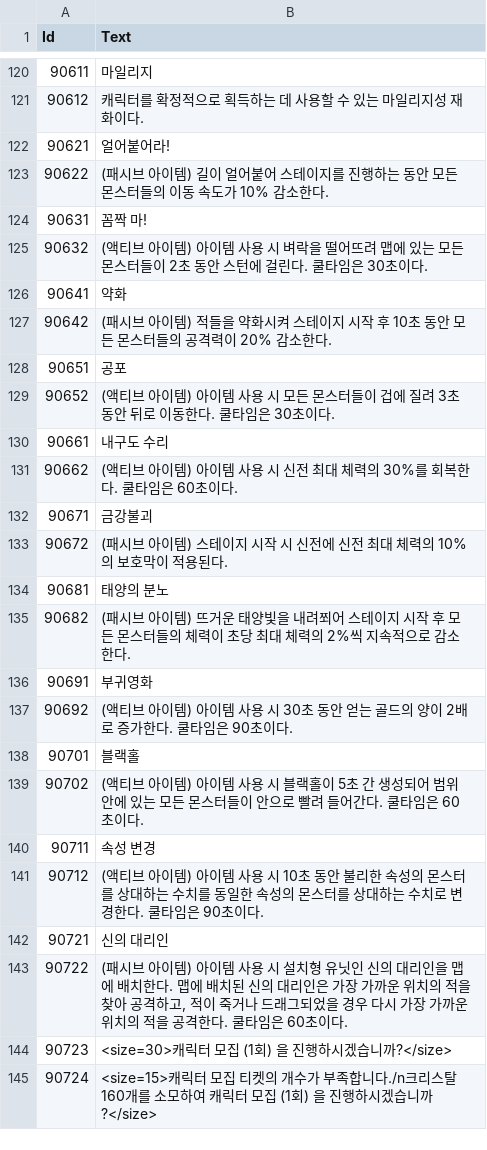
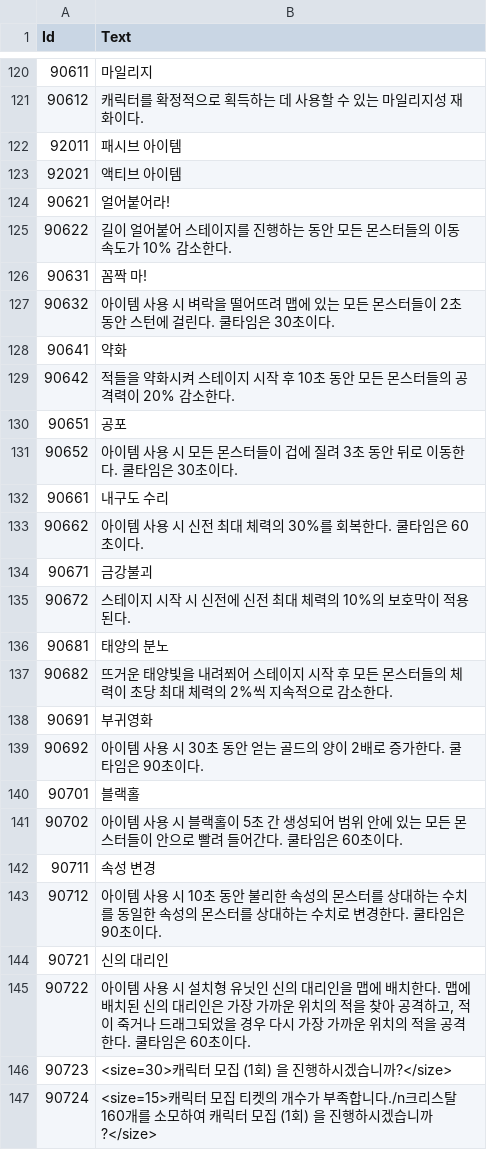
Before and after one commit to kun0530/FingerDefense, a CSV file: Assets/Resources_moved/DataTable/StringTable.csv, drawn as a sheet; only a part is shown, gaps mark what is left out.

```diff
--- a/Assets/Resources_moved/DataTable/StringTable.csv
+++ b/Assets/Resources_moved/DataTable/StringTable.csv
@@ -121,24 +121,26 @@
 90612,캐릭터를 확정적으로 획득하는 데 사용할 수 있는 마일리지성 재화이다.
+92011,패시브 아이템
+92021,액티브 아이템
 90621,얼어붙어라!
-90622,(패시브 아이템) 길이 얼어붙어 스테이지를 진행하는 동안 모든 몬스터들의 이동 속도가 10% 감소한다.
+90622,길이 얼어붙어 스테이지를 진행하는 동안 모든 몬스터들의 이동 속도가 10% 감소한다.
 90631,꼼짝 마!
-90632,(액티브 아이템) 아이템 사용 시 벼락을 떨어뜨려 맵에 있는 모든 몬스터들이 2초 동안 스턴에 걸린다. 쿨타임은 30초이다.
+90632,아이템 사용 시 벼락을 떨어뜨려 맵에 있는 모든 몬스터들이 2초 동안 스턴에 걸린다. 쿨타임은 30초이다.
 90641,약화
-90642,(패시브 아이템) 적들을 약화시켜 스테이지 시작 후 10초 동안 모든 몬스터들의 공격력이 20% 감소한다.
+90642,적들을 약화시켜 스테이지 시작 후 10초 동안 모든 몬스터들의 공격력이 20% 감소한다.
 90651,공포
-90652,(액티브 아이템) 아이템 사용 시 모든 몬스터들이 겁에 질려 3초 동안 뒤로 이동한다. 쿨타임은 30초이다.
+90652,아이템 사용 시 모든 몬스터들이 겁에 질려 3초 동안 뒤로 이동한다. 쿨타임은 30초이다.
 90661,내구도 수리
-90662,(액티브 아이템) 아이템 사용 시 신전 최대 체력의 30%를 회복한다. 쿨타임은 60초이다.
+90662,아이템 사용 시 신전 최대 체력의 30%를 회복한다. 쿨타임은 60초이다.
 90671,금강불괴
-90672,(패시브 아이템) 스테이지 시작 시 신전에 신전 최대 체력의 10%의 보호막이 적용된다.
+90672,스테이지 시작 시 신전에 신전 최대 체력의 10%의 보호막이 적용된다.
 90681,태양의 분노
-90682,(패시브 아이템) 뜨거운 태양빛을 내려쬐어 스테이지 시작 후 모든 몬스터들의 체력이 초당 최대 체력의 2%씩 지속적으로 감소한다.
+90682,뜨거운 태양빛을 내려쬐어 스테이지 시작 후 모든 몬스터들의 체력이 초당 최대 체력의 2%씩 지속적으로 감소한다.
 90691,부귀영화
-90692,(액티브 아이템) 아이템 사용 시 30초 동안 얻는 골드의 양이 2배로 증가한다. 쿨타임은 90초이다.
+90692,아이템 사용 시 30초 동안 얻는 골드의 양이 2배로 증가한다. 쿨타임은 90초이다.
 90701,블랙홀
-90702,(액티브 아이템) 아이템 사용 시 블랙홀이 5초 간 생성되어 범위 안에 있는 모든 몬스터들이 안으로 빨려 들어간다. 쿨타임은 60초이다.
+90702,아이템 사용 시 블랙홀이 5초 간 생성되어 범위 안에 있는 모든 몬스터들이 안으로 빨려 들어간다. 쿨타임은 60초이다.
 90711,속성 변경
-90712,(액티브 아이템) 아이템 사용 시 10초 동안 불리한 속성의 몬스터를 상대하는 수치를 동일한 속성의 몬스터를 상대하는 수치로 변경한다. 쿨타임은 90초이다.
+90712,아이템 사용 시 10초 동안 불리한 속성의 몬스터를 상대하는 수치를 동일한 속성의 몬스터를 상대하는 수치로 변경한다. 쿨타임은 90초이다.
 90721,신의 대리인
-90722,"(패시브 아이템) 아이템 사용 시 설치형 유닛인 신의 대리인을 맵에 배치한다. 맵에 배치된 신의 대리인은 가장 가까운 위치의 적을 찾아 공격하고, 적이 죽거나 드래그되었을 경우 다시 가장 가까운 위치의 적을 공격한다. 쿨타임은 60초이다."
+90722,"아이템 사용 시 설치형 유닛인 신의 대리인을 맵에 배치한다. 맵에 배치된 신의 대리인은 가장 가까운 위치의 적을 찾아 공격하고, 적이 죽거나 드래그되었을 경우 다시 가장 가까운 위치의 적을 공격한다. 쿨타임은 60초이다."
 90723,<size=30>캐릭터 모집 (1회) 을 진행하시겠습니까?</size>
```
Also changed, not shown: Assets/Resources_moved/DataTable/CharacterTable.csv, 20 other files.
